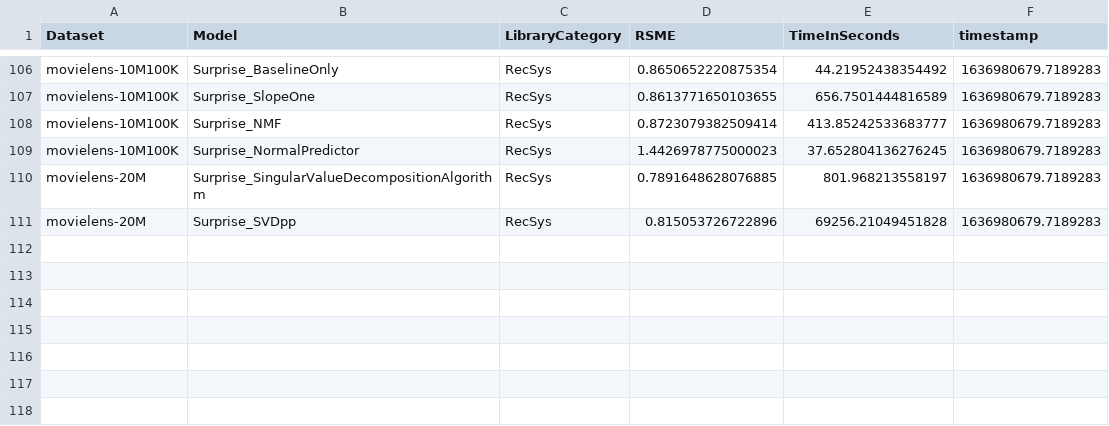
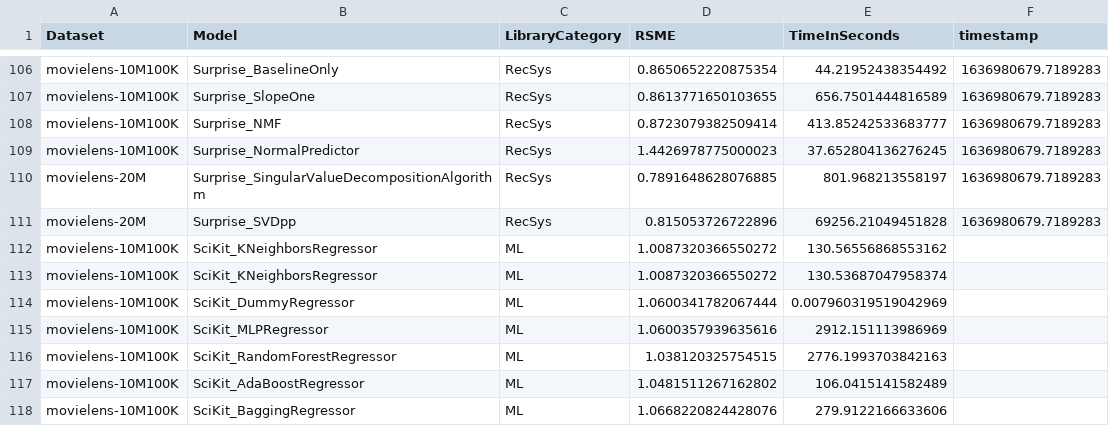
Before and after one commit to ISG-Siegen/AutoML_for_Recommender_Systems, a CSV file: data_in_git/result_data/overall_benchmark_results.csv, drawn as a sheet; only a part is shown, gaps mark what is left out; the diff names each change by its address in the sheet, - before the commit and + after, or states it on an @@ line.

Commit message:
added automation of algo and dataset selection

```diff
--- a/data_in_git/result_data/overall_benchmark_results.csv
+++ b/data_in_git/result_data/overall_benchmark_results.csv
+row 112: movielens-10M100K | SciKit_KNeighborsRegressor | ML | 1.0087320366550272 | 130.56556868553162
+row 113: movielens-10M100K | SciKit_KNeighborsRegressor | ML | 1.0087320366550272 | 130.53687047958374
+row 114: movielens-10M100K | SciKit_DummyRegressor | ML | 1.0600341782067444 | 0.007960319519042969
+row 115: movielens-10M100K | SciKit_MLPRegressor | ML | 1.0600357939635616 | 2912.151113986969
+row 116: movielens-10M100K | SciKit_RandomForestRegressor | ML | 1.038120325754515 | 2776.1993703842163
+row 117: movielens-10M100K | SciKit_AdaBoostRegressor | ML | 1.0481511267162802 | 106.0415141582489
+row 118: movielens-10M100K | SciKit_BaggingRegressor | ML | 1.0668220824428076 | 279.9122166633606
```
Also changed, not shown: 7 other files.
